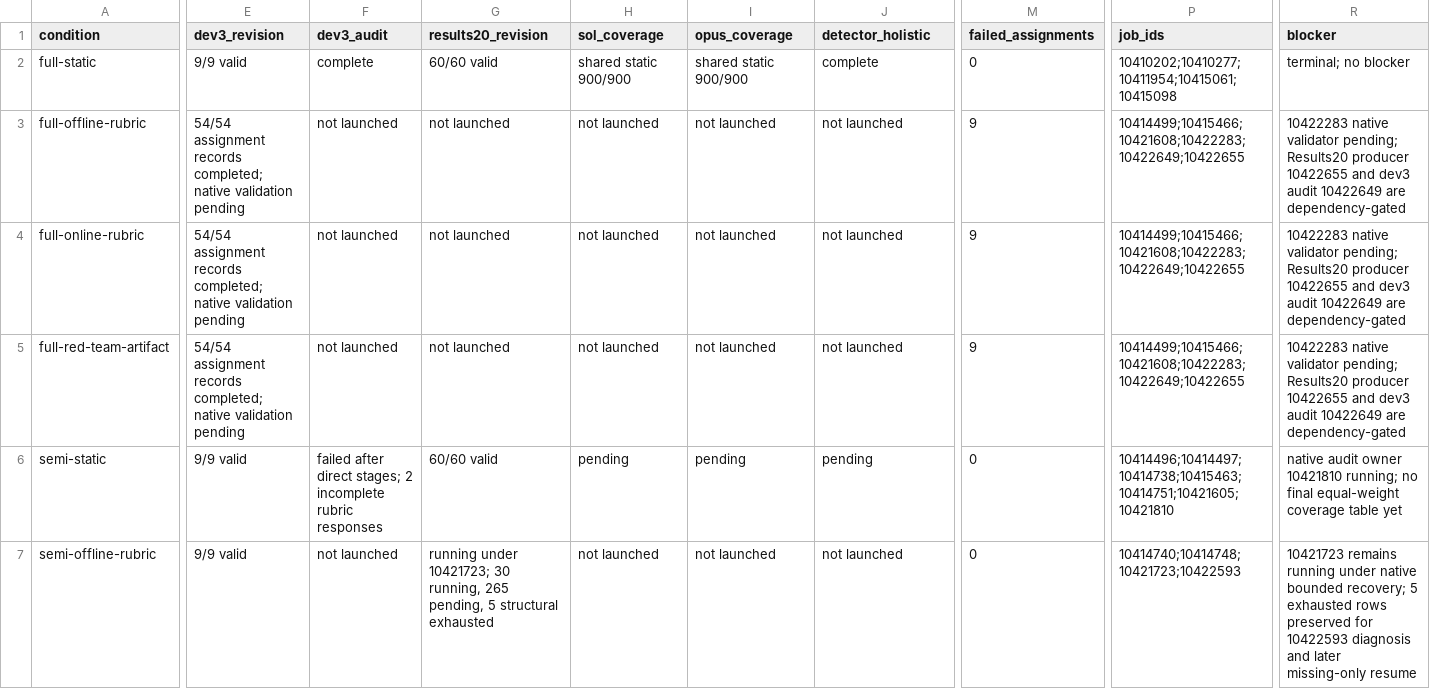
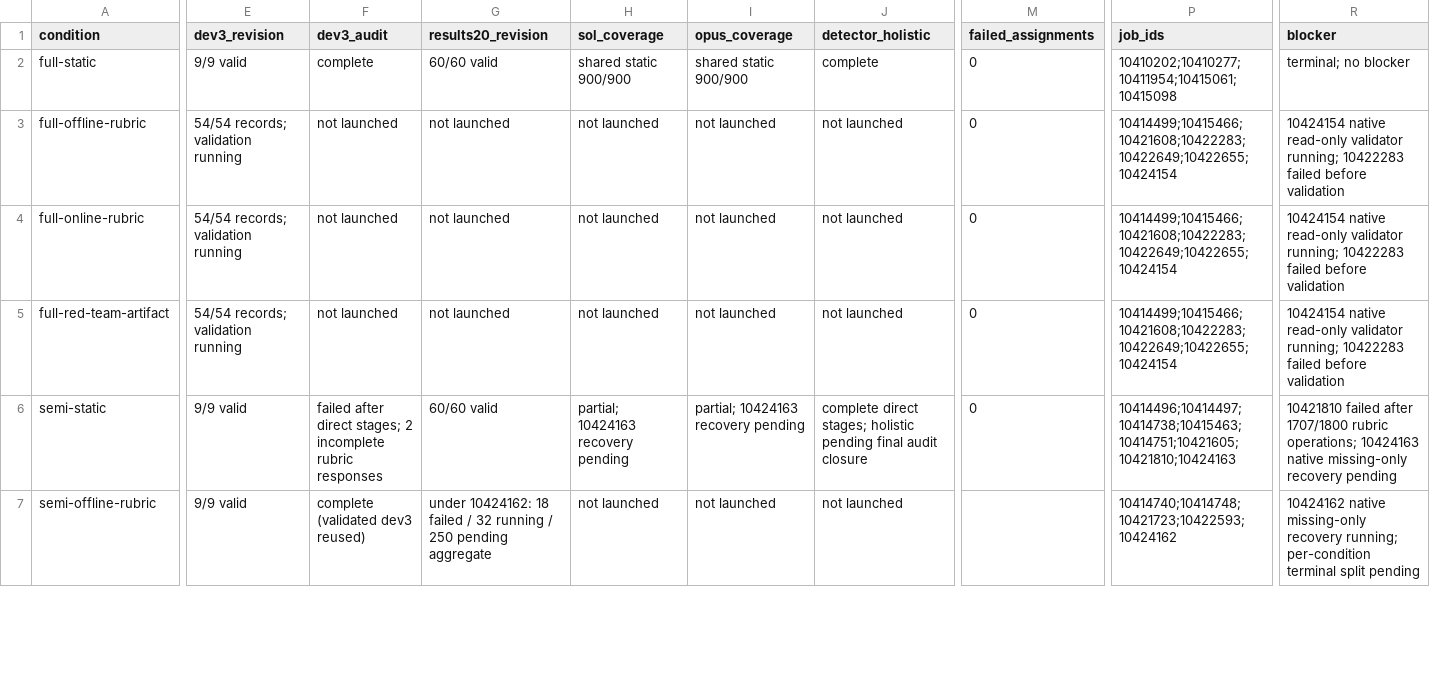
Before and after one commit to abehou/rubric_gen, a CSV file: docs/reports/2026-09-12/paperbench-nontrace-results20/current-condition-status.csv, drawn as a sheet; only a part is shown, gaps mark what is left out; the diff covers the shown part only; the diff names each change by its address in the sheet, - before the commit and + after, or states it on an @@ line.

```diff
--- a/docs/reports/2026-09-12/paperbench-nontrace-results20/current-condition-status.csv
+++ b/docs/reports/2026-09-12/paperbench-nontrace-results20/current-condition-status.csv
-E3:E5 (dev3_revision): 54/54 assignment records completed; native validation pending
+E3:E5 (dev3_revision): 54/54 records; validation running
-M3:M5 (failed_assignments): 9
+M3:M5 (failed_assignments): 0
-P3:P5 (job_ids): 10414499;10415466;10421608;10422283;10422649;10422655
+P3:P5 (job_ids): 10414499;10415466;10421608;10422283;10422649;10422655;10424154
-R3:R5 (blocker): 10422283 native validator pending; Results20 producer 10422655 and dev3 audit 10422649 are dependency-gated
+R3:R5 (blocker): 10424154 native read-only validator running; 10422283 failed before validation
-H6 (sol_coverage): pending
+H6 (sol_coverage): partial; 10424163 recovery pending
-I6 (opus_coverage): pending
+I6 (opus_coverage): partial; 10424163 recovery pending
-J6 (detector_holistic): pending
+J6 (detector_holistic): complete direct stages; holistic pending final audit closure
-P6 (job_ids): 10414496;10414497;10414738;10415463;10414751;10421605;10421810
+P6 (job_ids): 10414496;10414497;10414738;10415463;10414751;10421605;10421810;10424163
-R6 (blocker): native audit owner 10421810 running; no final equal-weight coverage table yet
+R6 (blocker): 10421810 failed after 1707/1800 rubric operations; 10424163 native missing-only recovery pending
-F7 (dev3_audit): not launched
+F7 (dev3_audit): complete (validated dev3 reused)
-G7 (results20_revision): running under 10421723; 30 running, 265 pending, 5 structural exhausted
+G7 (results20_revision): under 10424162: 18 failed / 32 running / 250 pending aggregate
-M7 (failed_assignments): 0
+M7 (failed_assignments): (empty)
-P7 (job_ids): 10414740;10414748;10421723;10422593
+P7 (job_ids): 10414740;10414748;10421723;10422593;10424162
-R7 (blocker): 10421723 remains running under native bounded recovery; 5 exhausted rows preserved for 10422593 diagnosis and later missing-only resume
+R7 (blocker): 10424162 native missing-only recovery running; per-condition terminal split pending
```
Also changed, not shown: 53 edited cells elsewhere in this file, 2 other files.
